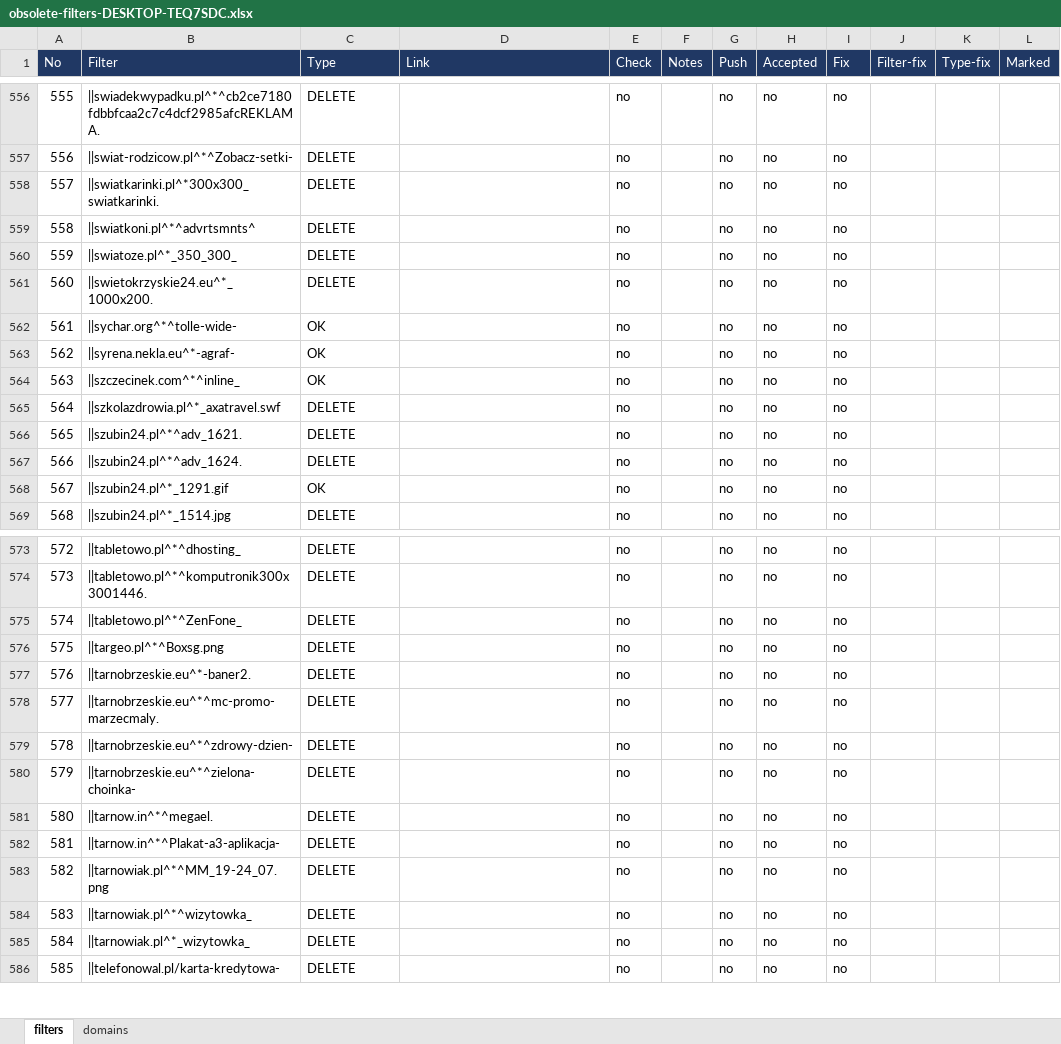
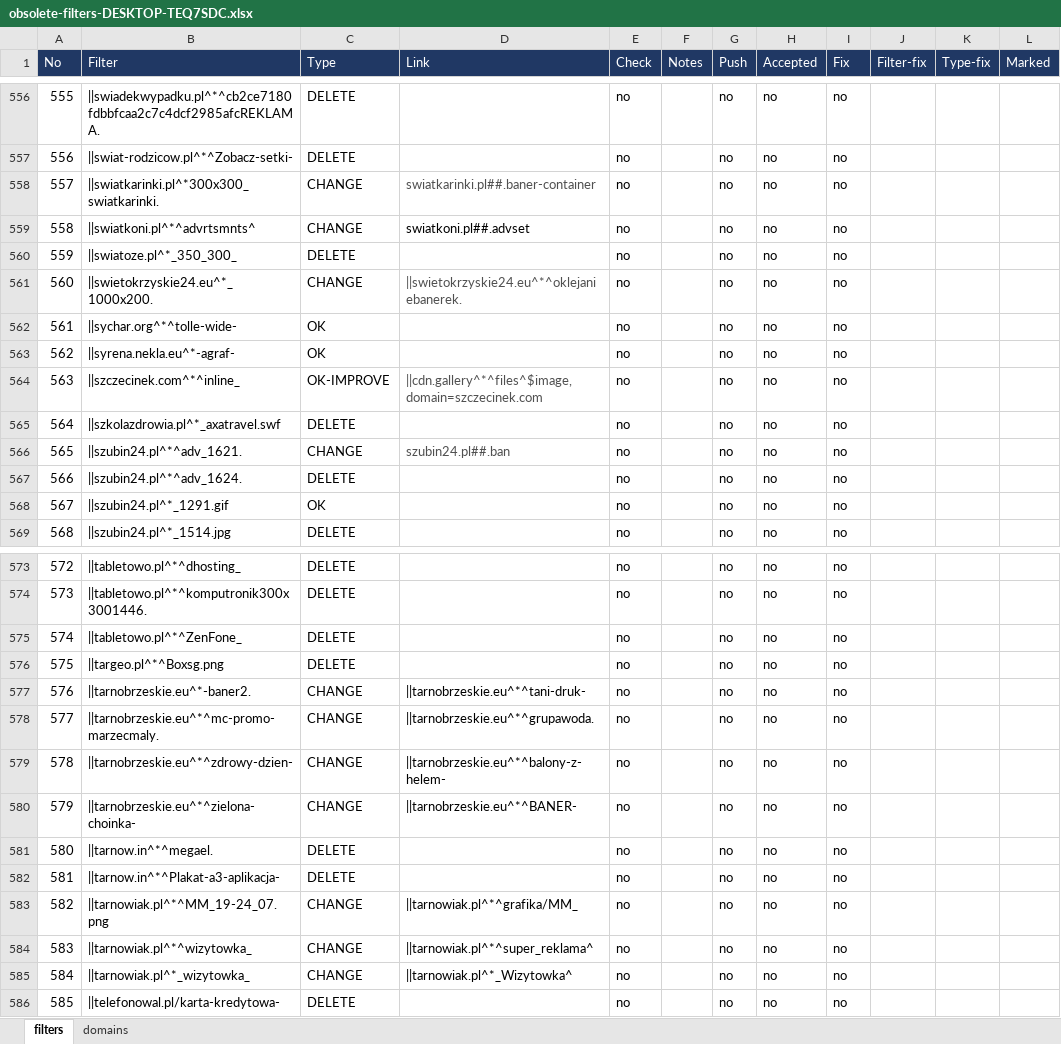
Before and after one commit to adblock-filters/filter-scripts, an Excel workbook: obsolete/obsolete-filters-DESKTOP-TEQ7SDC.xlsx, sheet filters, drawn as a sheet; only a part is shown, gaps mark what is left out; values as stored, in another font and other column widths than the file's, no borders; conditional formats and table styles not drawn; the diff covers the shown part only; the diff names each change by its address in the sheet, - before the commit and + after, or states it on an @@ line.

```diff
--- a/obsolete/obsolete-filters-DESKTOP-TEQ7SDC.xlsx (sheet filters)
+++ b/obsolete/obsolete-filters-DESKTOP-TEQ7SDC.xlsx (sheet filters)
-C558:C559 (Type): DELETE
+C558:C559 (Type): CHANGE
-D558 (Link): (empty)
+D558 (Link): swiatkarinki.pl##.baner-container
-D559 (Link): (empty)
+D559 (Link): swiatkoni.pl##.advset
-C561 (Type): DELETE
+C561 (Type): CHANGE
-D561 (Link): (empty)
+D561 (Link): ||swietokrzyskie24.eu^*^oklejaniebanerek.
-C564 (Type): OK
+C564 (Type): OK-IMPROVE
-D564 (Link): (empty)
+D564 (Link): ||cdn.gallery^*^files^$image,domain=szczecinek.com
-C566 (Type): DELETE
+C566 (Type): CHANGE
-D566 (Link): (empty)
+D566 (Link): szubin24.pl##.ban
-C577:C580 (Type): DELETE
+C577:C580 (Type): CHANGE
-D577 (Link): (empty)
+D577 (Link): ||tarnobrzeskie.eu^*^tani-druk-
-D578 (Link): (empty)
+D578 (Link): ||tarnobrzeskie.eu^*^grupawoda.
-D579 (Link): (empty)
+D579 (Link): ||tarnobrzeskie.eu^*^balony-z-helem-
-D580 (Link): (empty)
+D580 (Link): ||tarnobrzeskie.eu^*^BANER-
-C583:C585 (Type): DELETE
+C583:C585 (Type): CHANGE
-D583 (Link): (empty)
+D583 (Link): ||tarnowiak.pl^*^grafika/MM_
-D584 (Link): (empty)
+D584 (Link): ||tarnowiak.pl^*^super_reklama^
-D585 (Link): (empty)
+D585 (Link): ||tarnowiak.pl^*_Wizytowka^
```
Also changed, not shown: 22 edited cells elsewhere in this sheet, filters.xlsx.
